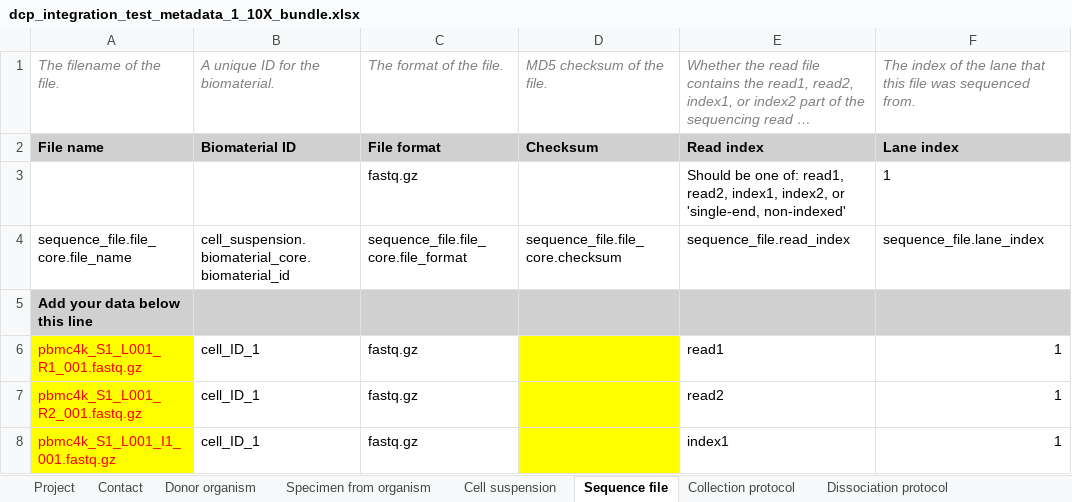
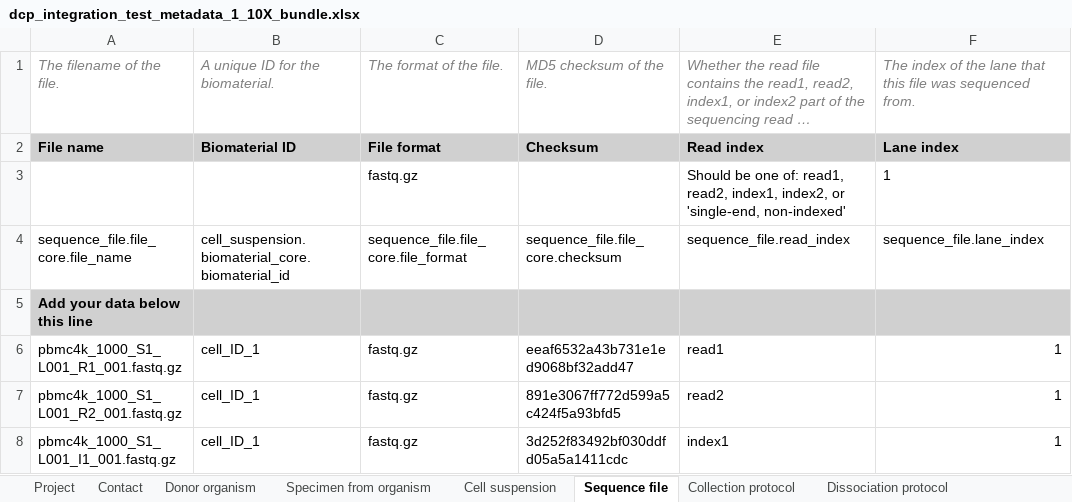
Before and after one commit to HumanCellAtlas/metadata-schema, an Excel workbook: infrastructure_testing_files/current/dcp_integration_test_metadata_1_10X_bundle.xlsx, sheet Sequence file, drawn as a sheet; only a part is shown; long unchanged cells end in …; values as stored, in another font and other column widths than the file's, no borders; the diff names each change by its address in the sheet, - before the commit and + after, or states it on an @@ line.

```diff
--- a/infrastructure_testing_files/current/dcp_integration_test_metadata_1_10X_bundle.xlsx (sheet Sequence file)
+++ b/infrastructure_testing_files/current/dcp_integration_test_metadata_1_10X_bundle.xlsx (sheet Sequence file)
-A6: pbmc4k_S1_L001_R1_001.fastq.gz
+A6: pbmc4k_1000_S1_L001_R1_001.fastq.gz
@@ A6:A8 fill: #FFFF00 → none, text colour: #FF0000 → black @@
-D6: (empty)
+D6: eeaf6532a43b731e1ed9068bf32add47
-D6:D8 fill: #FFFF00
+D6:D8 fill: none
-A7: pbmc4k_S1_L001_R2_001.fastq.gz
+A7: pbmc4k_1000_S1_L001_R2_001.fastq.gz
-D7: (empty)
+D7: 891e3067ff772d599a5c424f5a93bfd5
-A8: pbmc4k_S1_L001_I1_001.fastq.gz
+A8: pbmc4k_1000_S1_L001_I1_001.fastq.gz
-D8: (empty)
+D8: 3d252f83492bf030ddfd05a5a1411cdc
```
Also changed, not shown: 1 other file.
